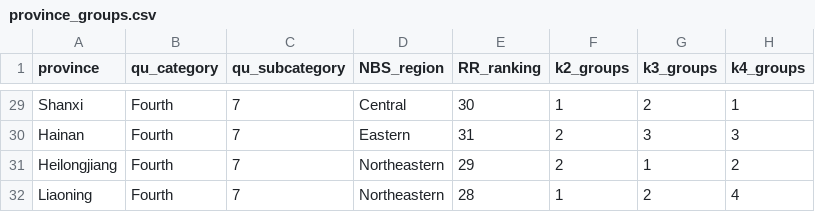
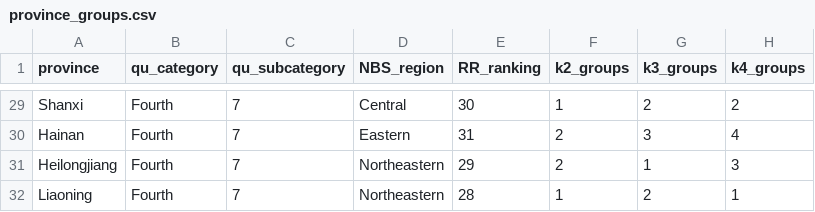
Before and after one commit to mandmeier/cn_antibiotics, a CSV file: data/cleaned/province_groups.csv, drawn as a sheet; only a part is shown, gaps mark what is left out; the diff covers the shown part only; the diff names each change by its address in the sheet, - before the commit and + after, or states it on an @@ line.

```diff
--- a/data/cleaned/province_groups.csv
+++ b/data/cleaned/province_groups.csv
-H29 (k4_groups): 1
+H29 (k4_groups): 2
-H30 (k4_groups): 3
+H30 (k4_groups): 4
-H31 (k4_groups): 2
+H31 (k4_groups): 3
-H32 (k4_groups): 4
+H32 (k4_groups): 1
```
Also changed, not shown: 27 edited cells elsewhere in this file, 2 other files.
